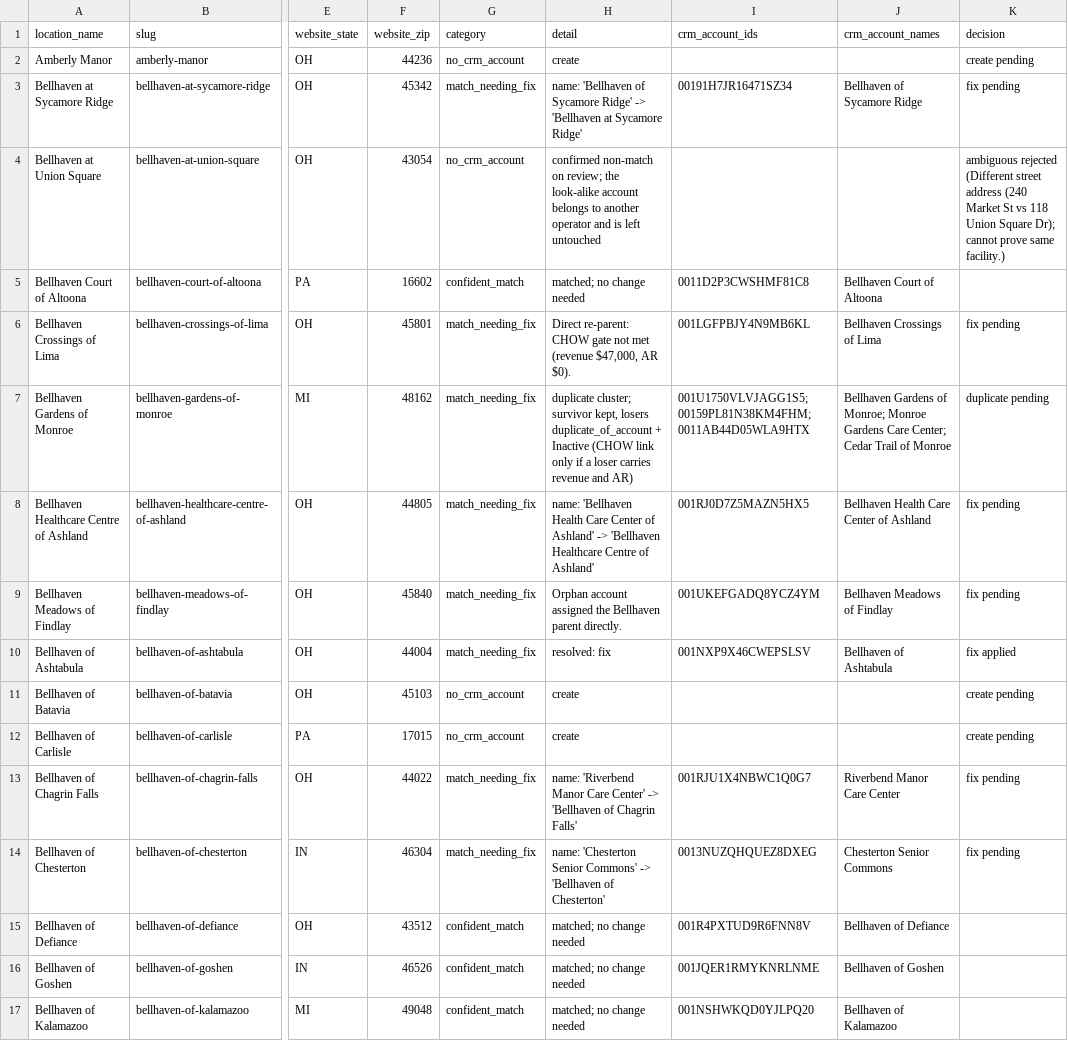
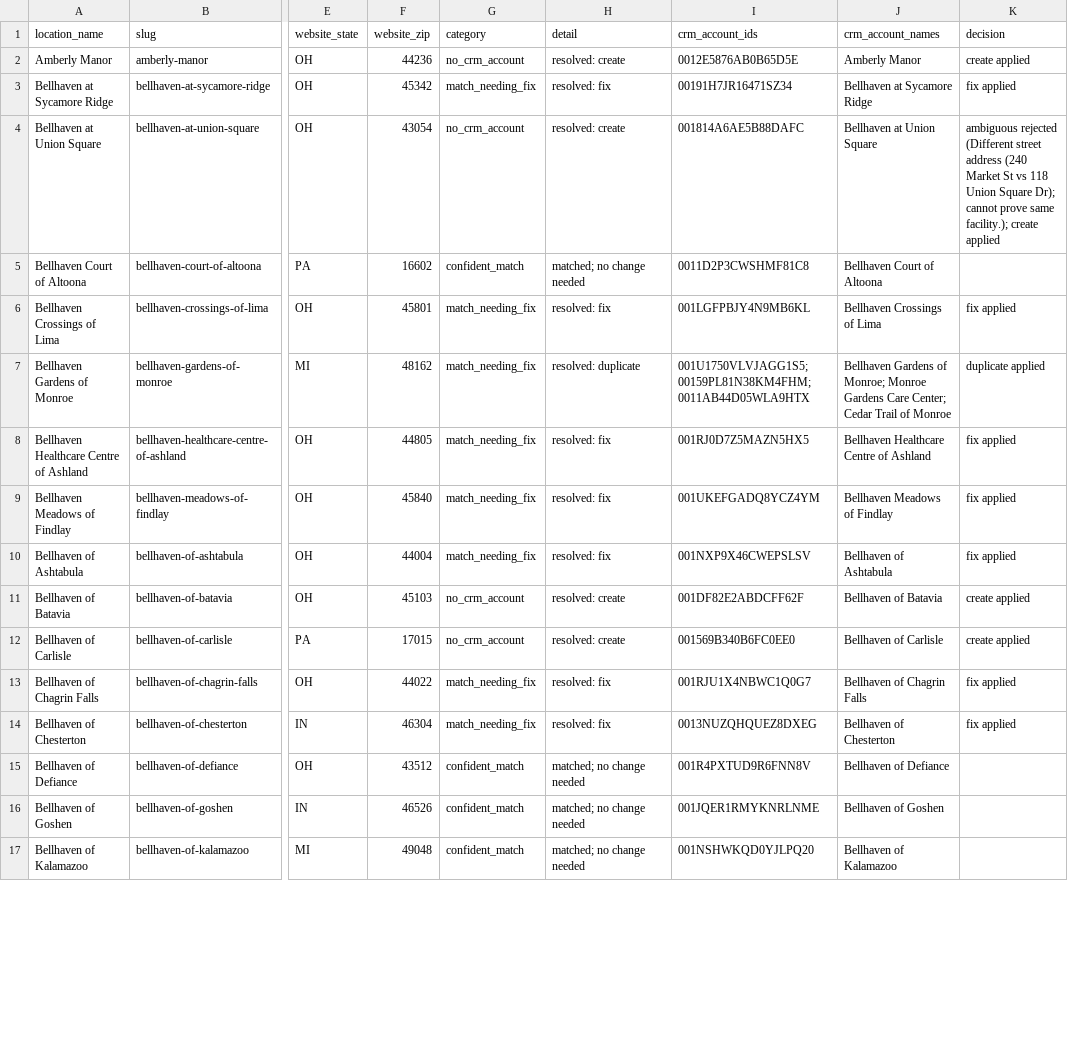
Before and after one commit to shahabmoradi/bellhaven-crm-sync, a CSV file: classification.csv, drawn as a sheet; only a part is shown, gaps mark what is left out; the diff covers the shown part only; the diff names each change by its address in the sheet, - before the commit and + after, or states it on an @@ line.

Commit message:
Final review round: Claude group-by-group approval, executor schema guard, creation notes, cross-run overlap sweep, resolved-duplicate idempotency fix; all 24 approvals + 1 rejection executed, clean re-run (0 proposals), final classification

```diff
--- a/classification.csv
+++ b/classification.csv
-H2 (detail): create
+H2 (detail): resolved: create
-I2 (crm_account_ids): (empty)
+I2 (crm_account_ids): 0012E5876AB0B65D5E
-J2 (crm_account_names): (empty)
+J2 (crm_account_names): Amberly Manor
-K2 (decision): create pending
+K2 (decision): create applied
-H3 (detail): name: 'Bellhaven of Sycamore Ridge' -> 'Bellhaven at Sycamore Ridge'
+H3 (detail): resolved: fix
-J3 (crm_account_names): Bellhaven of Sycamore Ridge
+J3 (crm_account_names): Bellhaven at Sycamore Ridge
-K3 (decision): fix pending
+K3 (decision): fix applied
-H4 (detail): confirmed non-match on review; the look-alike account belongs to another operator and is left untouched
+H4 (detail): resolved: create
-I4 (crm_account_ids): (empty)
+I4 (crm_account_ids): 001814A6AE5B88DAFC
-J4 (crm_account_names): (empty)
+J4 (crm_account_names): Bellhaven at Union Square
-K4 (decision): …prove same facility.)
+K4 (decision): …prove same facility.); create applied
-H6 (detail): Direct re-parent: CHOW gate not met (revenue $47,000, AR $0).
+H6 (detail): resolved: fix
-K6 (decision): fix pending
+K6 (decision): fix applied
-H7 (detail): duplicate cluster; survivor kept, losers duplicate_of_account + Inactive (CHOW link only if a loser carries revenue and AR)
+H7 (detail): resolved: duplicate
-K7 (decision): duplicate pending
+K7 (decision): duplicate applied
-H8 (detail): name: 'Bellhaven Health Care Center of Ashland' -> 'Bellhaven Healthcare Centre of Ashland'
+H8 (detail): resolved: fix
-J8 (crm_account_names): Bellhaven Health Care Center of Ashland
+J8 (crm_account_names): Bellhaven Healthcare Centre of Ashland
-K8:K9 (decision): fix pending
+K8:K9 (decision): fix applied
-H9 (detail): Orphan account assigned the Bellhaven parent directly.
+H9 (detail): resolved: fix
-H11:H12 (detail): create
+H11:H12 (detail): resolved: create
-I11 (crm_account_ids): (empty)
+I11 (crm_account_ids): 001DF82E2ABDCFF62F
-J11 (crm_account_names): (empty)
+J11 (crm_account_names): Bellhaven of Batavia
-K11:K12 (decision): create pending
+K11:K12 (decision): create applied
-I12 (crm_account_ids): (empty)
+I12 (crm_account_ids): 001569B340B6FC0EE0
-J12 (crm_account_names): (empty)
+J12 (crm_account_names): Bellhaven of Carlisle
-H13 (detail): name: 'Riverbend Manor Care Center' -> 'Bellhaven of Chagrin Falls'
+H13 (detail): resolved: fix
-J13 (crm_account_names): Riverbend Manor Care Center
+J13 (crm_account_names): Bellhaven of Chagrin Falls
-K13:K14 (decision): fix pending
+K13:K14 (decision): fix applied
-H14 (detail): name: 'Chesterton Senior Commons' -> 'Bellhaven of Chesterton'
+H14 (detail): resolved: fix
-J14 (crm_account_names): Chesterton Senior Commons
+J14 (crm_account_names): Bellhaven of Chesterton
```
Also changed, not shown: 1 removed row and 33 edited cells elsewhere in this file, 10 other files.
